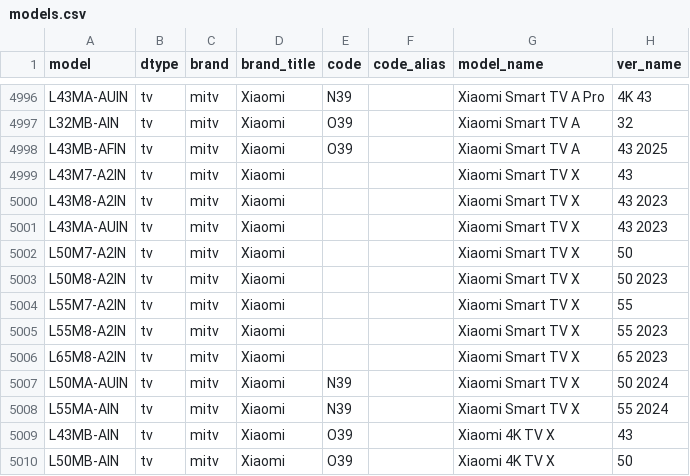
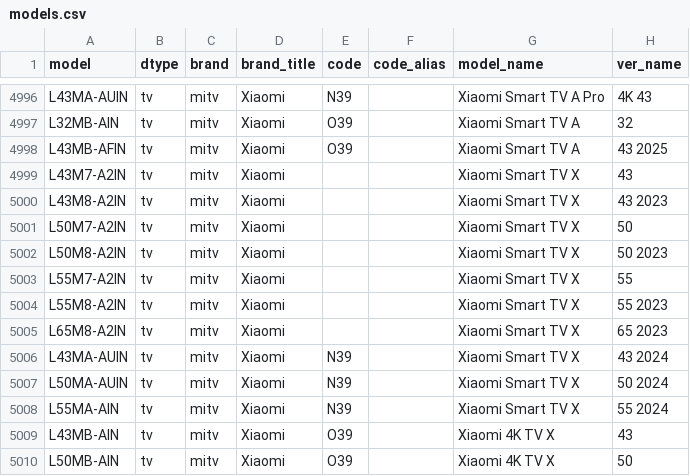
Before and after one commit to ITxiao6666/MobileModels-csv, a CSV file: models.csv, drawn as a sheet; only a part is shown, gaps mark what is left out.

Commit message:
Sync with MobileModels fa94fee1b5695cb18ce746ce7ded7ab8e3529ca3

```diff
--- a/models.csv
+++ b/models.csv
@@ -5000,3 +5000,2 @@ L43M7-A2IN,tv,mitv,Xiaomi,,,Xiaomi Smart TV X,43
 L43M8-A2IN,tv,mitv,Xiaomi,,,Xiaomi Smart TV X,43 2023
-L43MA-AUIN,tv,mitv,Xiaomi,,,Xiaomi Smart TV X,43 2023
 L50M7-A2IN,tv,mitv,Xiaomi,,,Xiaomi Smart TV X,50
@@ -5006,2 +5005,3 @@ L55M8-A2IN,tv,mitv,Xiaomi,,,Xiaomi Smart TV X,55 2023
 L65M8-A2IN,tv,mitv,Xiaomi,,,Xiaomi Smart TV X,65 2023
+L43MA-AUIN,tv,mitv,Xiaomi,N39,,Xiaomi Smart TV X,43 2024
 L50MA-AUIN,tv,mitv,Xiaomi,N39,,Xiaomi Smart TV X,50 2024
```
Also changed, not shown: 1 other file.
